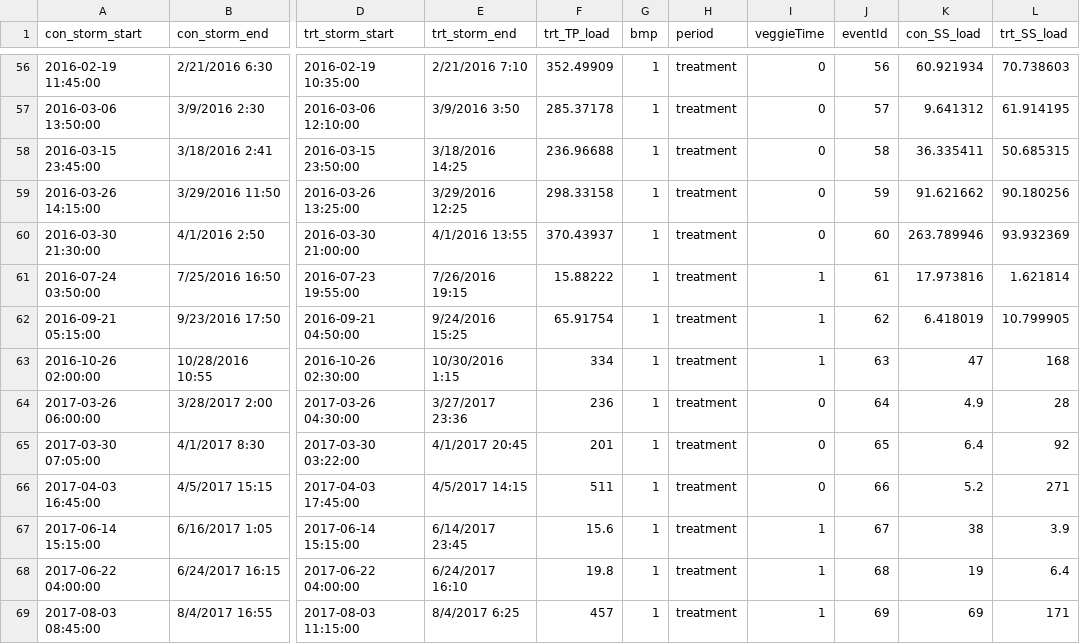
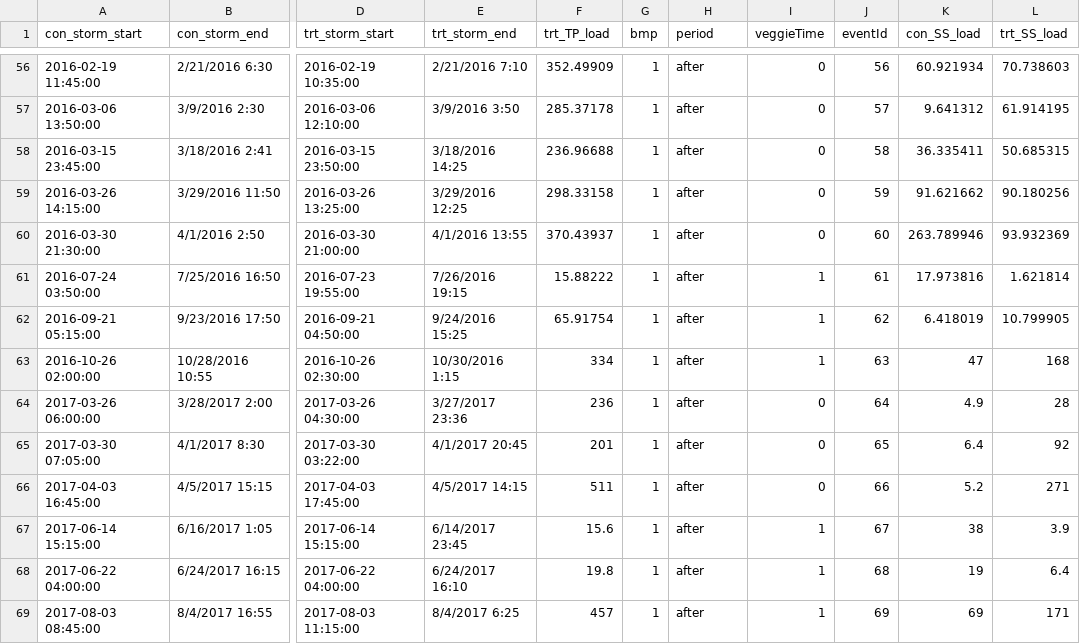
Before and after one commit to limnoliver/GLRIeof, a CSV file: scripts_for_collaborators/data_cached/con_trt_prepped_WQbystorm.csv, drawn as a sheet; only a part is shown, gaps mark what is left out; the diff covers the shown part only; the diff names each change by its address in the sheet, - before the commit and + after, or states it on an @@ line.

```diff
--- a/scripts_for_collaborators/data_cached/con_trt_prepped_WQbystorm.csv
+++ b/scripts_for_collaborators/data_cached/con_trt_prepped_WQbystorm.csv
-H56:H69 (period): treatment
+H56:H69 (period): after
```
Also changed, not shown: 54 edited cells elsewhere in this file.
